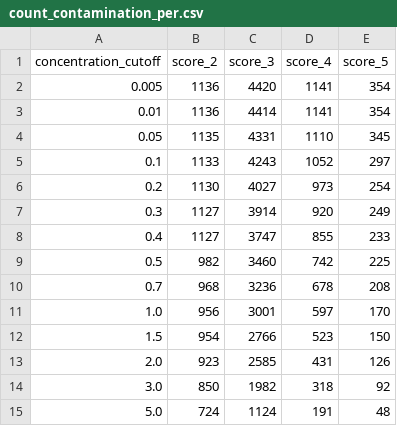
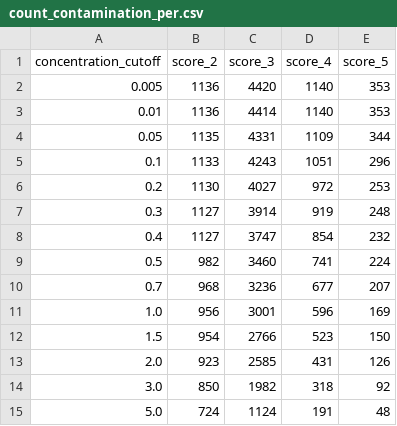
Before and after one commit to mjy/cgq, a CSV file: out/csv/count_contamination_per.csv, drawn as a sheet.

```diff
--- a/out/csv/count_contamination_per.csv
+++ b/out/csv/count_contamination_per.csv
@@ -1,12 +1,12 @@
 concentration_cutoff,score_2,score_3,score_4,score_5
-0.005,1136,4420,1141,354
-0.01,1136,4414,1141,354
-0.05,1135,4331,1110,345
-0.1,1133,4243,1052,297
-0.2,1130,4027,973,254
-0.3,1127,3914,920,249
-0.4,1127,3747,855,233
-0.5,982,3460,742,225
-0.7,968,3236,678,208
-1.0,956,3001,597,170
+0.005,1136,4420,1140,353
+0.01,1136,4414,1140,353
+0.05,1135,4331,1109,344
+0.1,1133,4243,1051,296
+0.2,1130,4027,972,253
+0.3,1127,3914,919,248
+0.4,1127,3747,854,232
+0.5,982,3460,741,224
+0.7,968,3236,677,207
+1.0,956,3001,596,169
 1.5,954,2766,523,150
```
Also changed, not shown: 2 other files.
